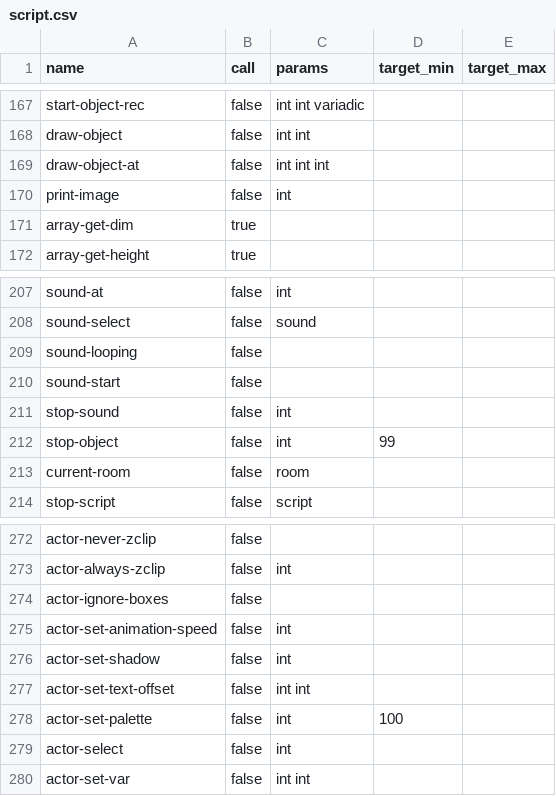
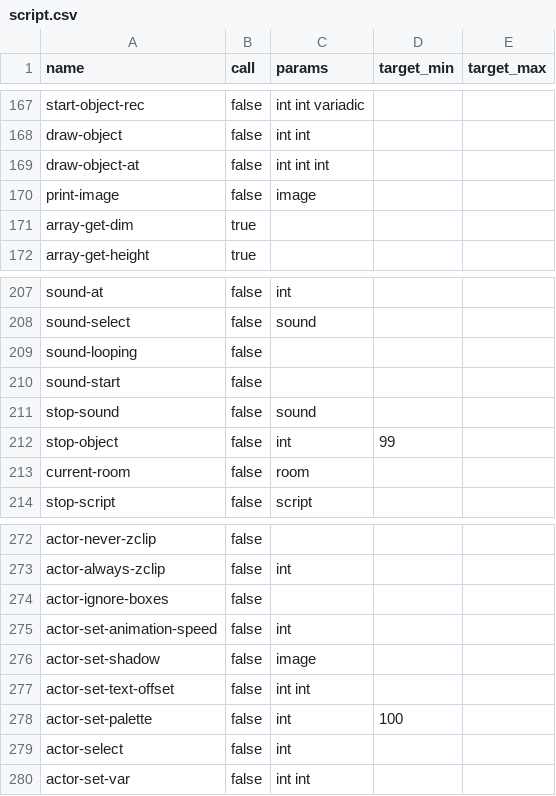
Before and after one commit to whatisaphone/baller, a CSV file: langdef/script.csv, drawn as a sheet; only a part is shown, gaps mark what is left out; the diff covers the shown part only.

```diff
--- a/langdef/script.csv
+++ b/langdef/script.csv
@@ -169,3 +169,3 @@ draw-object,false,int int,,
 draw-object-at,false,int int int,,
-print-image,false,int,,
+print-image,false,image,,
 array-get-dim,true,,,
@@ -210,3 +210,3 @@ sound-looping,false,,,
 sound-start,false,,,
-stop-sound,false,int,,
+stop-sound,false,sound,,
 stop-object,false,int,99,
@@ -275,3 +275,3 @@ actor-ignore-boxes,false,,,
 actor-set-animation-speed,false,int,,
-actor-set-shadow,false,int,,
+actor-set-shadow,false,image,,
 actor-set-text-offset,false,int int,,
```
Also changed, not shown: 21 edited cells elsewhere in this file, 1 other file.
